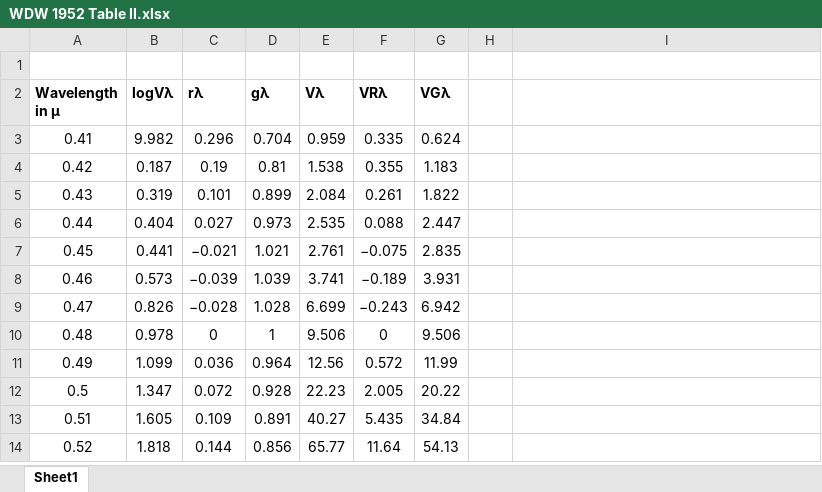
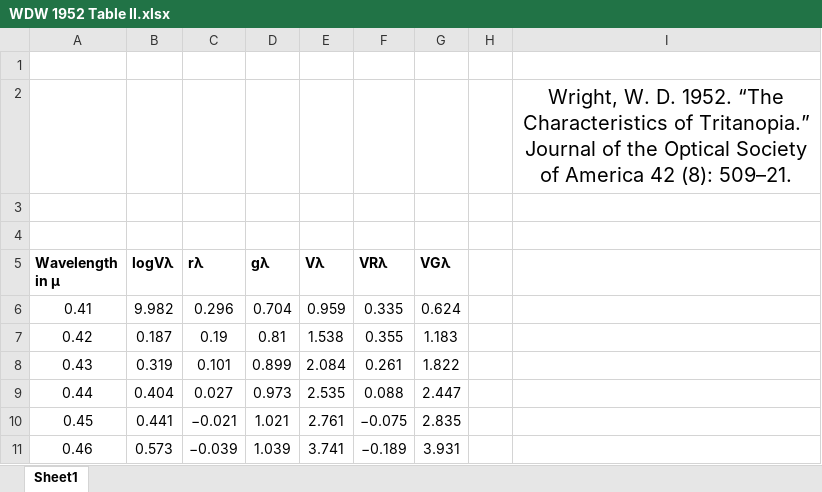
Before and after one commit to isetbio/isetfundamentals, an Excel workbook: data/wdw/WDW 1952 Table II.xlsx, sheet Sheet1, drawn as a sheet; only a part is shown; the shorter side is filled out with more unchanged rows; values as stored, in another font and other column widths than the file's, no borders; charts and pictures not drawn; the diff names each change by its address in the sheet, - before the commit and + after, or states it on an @@ line.

```diff
--- a/data/wdw/WDW 1952 Table II.xlsx (sheet Sheet1)
+++ b/data/wdw/WDW 1952 Table II.xlsx (sheet Sheet1)
+row 2:  |  |  |  |  |  |  |  | Wright, W. D. 1952. “The Characteristics of Tritanopia.” Journal of the Optical Society of America 42 (8): 509–21.
+row 3: (empty)
+row 4: (empty)
```
Also changed, not shown: charts or pictures, data/wdw/Foveal Tritanopia.xlsx, data/wdw/WDW 1952 - Tables.xlsx.
